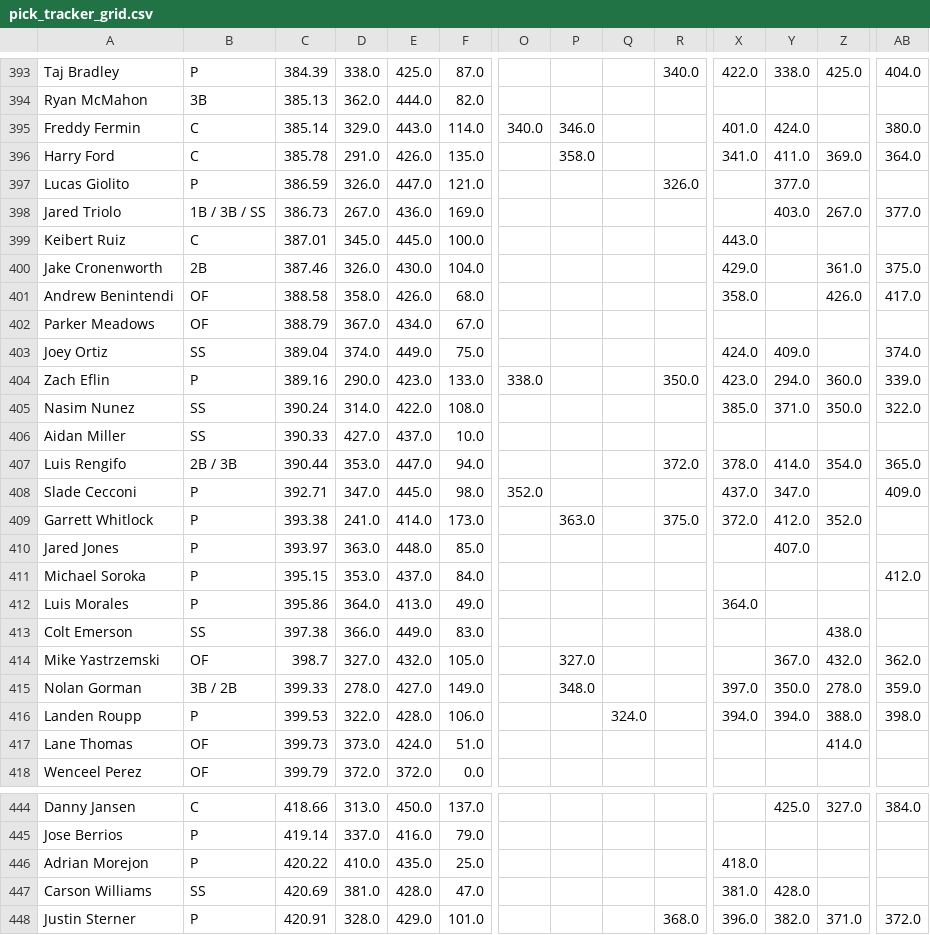
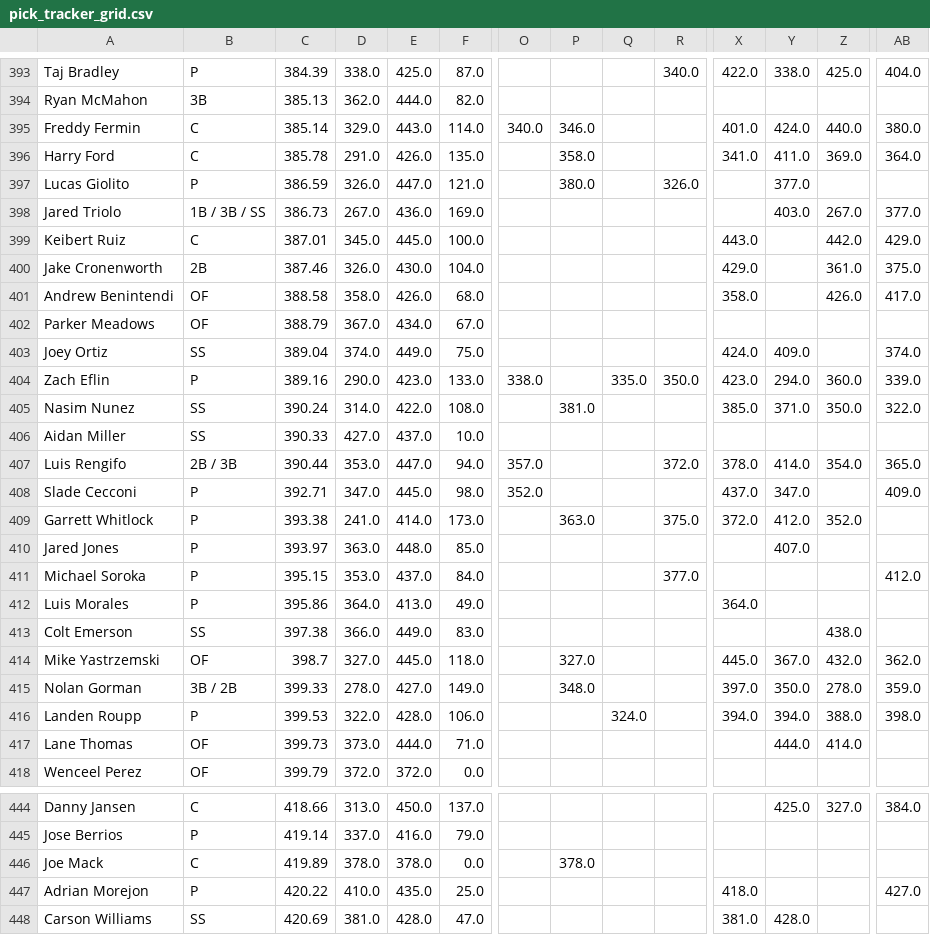
Before and after one commit to chrismack698/TGFBI-Pick-Tracker, a CSV file: data/pick_tracker_grid.csv, drawn as a sheet; only a part is shown, gaps mark what is left out; the shorter side is filled out with more unchanged rows; addresses are those after the commit; rows hold the shown columns only; the diff covers the shown part only; the diff names each change by its address in the sheet, - before the commit and + after, or states it on an @@ line.

```diff
--- a/data/pick_tracker_grid.csv
+++ b/data/pick_tracker_grid.csv
-Z395: (empty)
+Z395: 440.0
-P397: (empty)
+P397: 380.0
-Z399: (empty)
+Z399: 442.0
-AB399: (empty)
+AB399: 429.0
-Q404: (empty)
+Q404: 335.0
-P405: (empty)
+P405: 381.0
-O407: (empty)
+O407: 357.0
-R411: (empty)
+R411: 377.0
-E414: 432.0
+E414: 445.0
-F414: 105.0
+F414: 118.0
-X414: (empty)
+X414: 445.0
-E417: 424.0
+E417: 444.0
-F417: 51.0
+F417: 71.0
-Y417: (empty)
+Y417: 444.0
+row 446: Joe Mack | C | 419.89 | 378.0 | 378.0 | 0.0 |  | 378.0
-AB447: (empty)
+AB447: 427.0
```
Also changed, not shown: 3 added rows and 62 edited cells elsewhere in this file, 1 other file.
